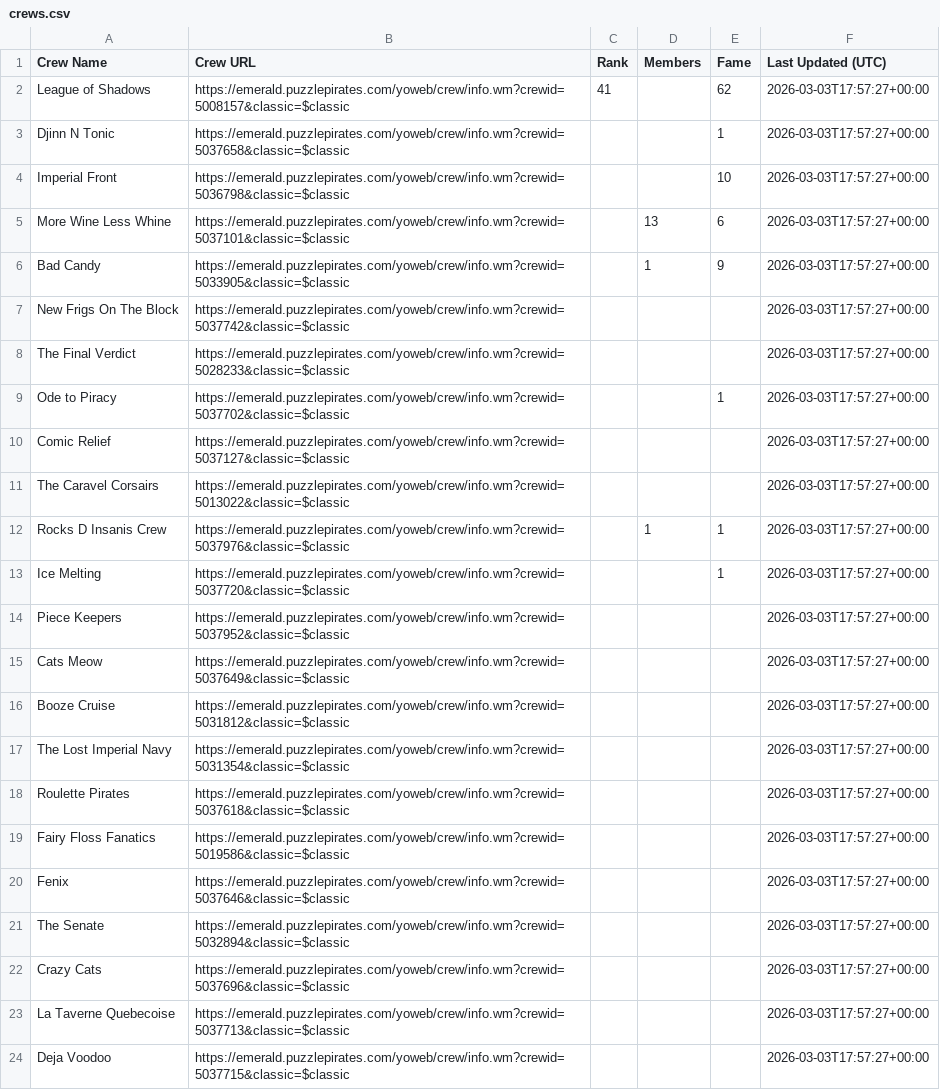
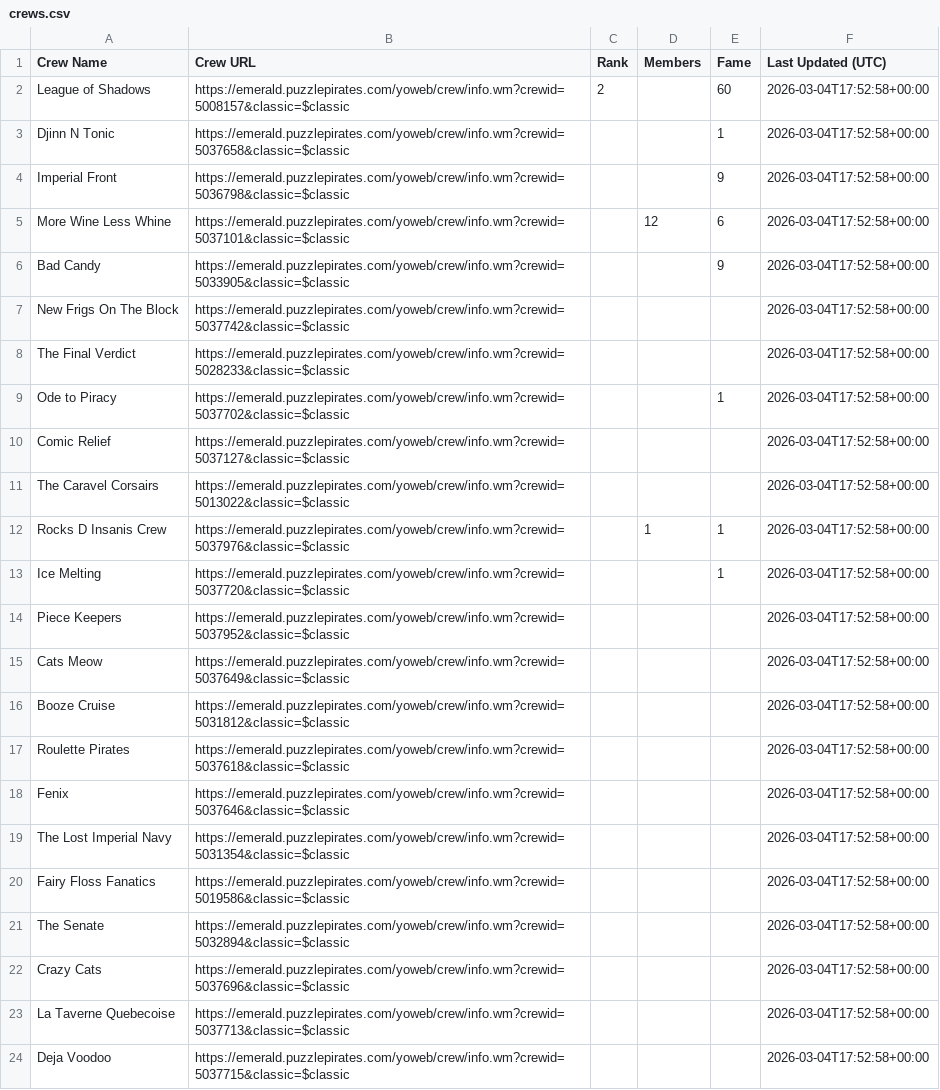
Before and after one commit to RikitoC/RikitoC.github.io, a CSV file: data/crews.csv, drawn as a sheet; removed rows and columns are numbered as before the commit, all else as after; the diff names each change by its address in the sheet, - before the commit and + after, or states it on an @@ line.

```diff
--- a/data/crews.csv
+++ b/data/crews.csv
-C2 (Rank): 41
+C2 (Rank): 2
-E2 (Fame): 62
+E2 (Fame): 60
-F2:F16 (Last Updated (UTC)): 2026-03-03T17:57:27+00:00
+F2:F16 (Last Updated (UTC)): 2026-03-04T17:52:58+00:00
-E4 (Fame): 10
+E4 (Fame): 9
-D5 (Members): 13
+D5 (Members): 12
-D6 (Members): 1
+D6 (Members): (empty)
-row 17: The Lost Imperial Navy | https://emerald.puzzlepirates.com/yoweb/crew/info.wm?crewid=5031354&classic=$classic |  |  |  | 2026-03-03T17:57:27+00:00
-F17 (Last Updated (UTC)): 2026-03-03T17:57:27+00:00
+F17 (Last Updated (UTC)): 2026-03-04T17:52:58+00:00
-row 19: Fairy Floss Fanatics | https://emerald.puzzlepirates.com/yoweb/crew/info.wm?crewid=5019586&classic=$classic |  |  |  | 2026-03-03T17:57:27+00:00
-F18 (Last Updated (UTC)): 2026-03-03T17:57:27+00:00
+F18 (Last Updated (UTC)): 2026-03-04T17:52:58+00:00
+row 19: The Lost Imperial Navy | https://emerald.puzzlepirates.com/yoweb/crew/info.wm?crewid=5031354&classic=$classic |  |  |  | 2026-03-04T17:52:58+00:00
+row 20: Fairy Floss Fanatics | https://emerald.puzzlepirates.com/yoweb/crew/info.wm?crewid=5019586&classic=$classic |  |  |  | 2026-03-04T17:52:58+00:00
-F21:F24 (Last Updated (UTC)): 2026-03-03T17:57:27+00:00
+F21:F24 (Last Updated (UTC)): 2026-03-04T17:52:58+00:00
```
Also changed, not shown: data/crew_details.csv, data/pirate_urls.csv, 3 other files.
